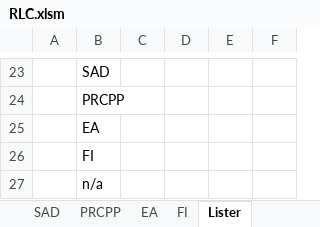
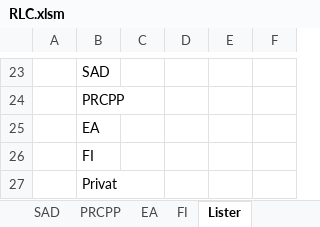
Before and after one commit to Ananochi/root, an Excel workbook: RLC.xlsm, sheet Lister, drawn as a sheet; only a part is shown, gaps mark what is left out; values as stored, in another font and other column widths than the file's, no borders; table styles not drawn; the diff names each change by its address in the sheet, - before the commit and + after, or states it on an @@ line.

```diff
--- a/RLC.xlsm (sheet Lister)
+++ b/RLC.xlsm (sheet Lister)
-B27: n/a
+B27: Privat
```
Also changed, not shown: sheet Overblik, sheet EA, charts or pictures.
